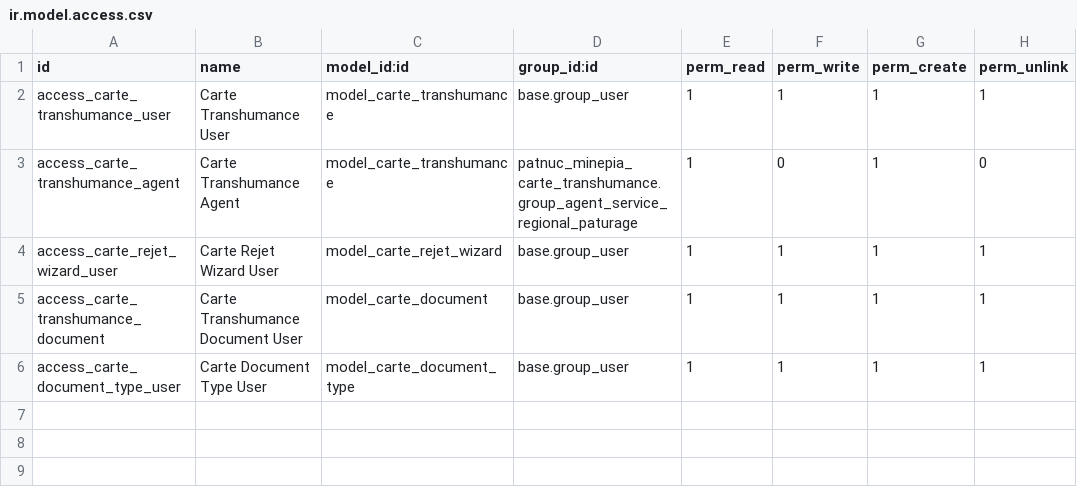
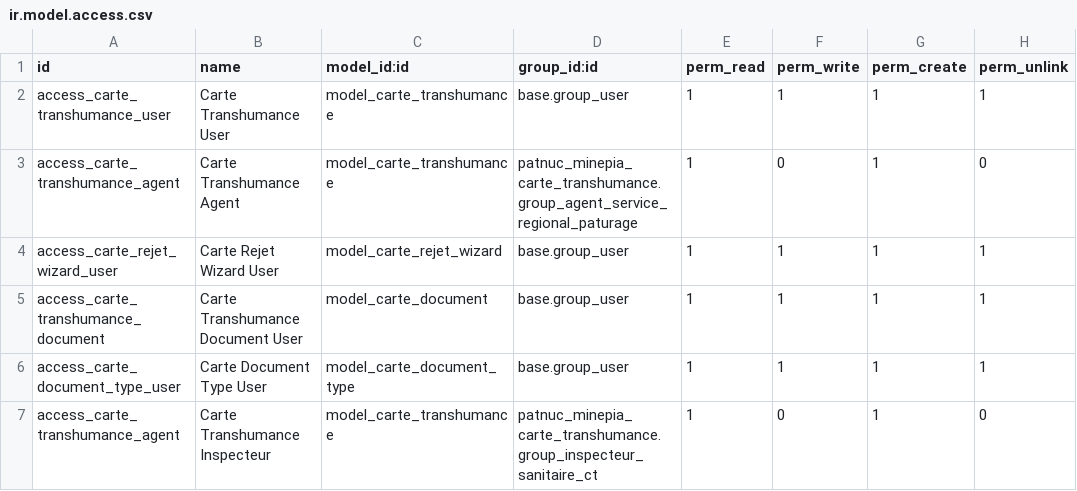
Before and after one commit to dilane56/PATNUC_PROJECT, a CSV file: modules/patnuc_minepia_carte_transhumance/security/ir.model.access.csv, drawn as a sheet; the diff names each change by its address in the sheet, - before the commit and + after, or states it on an @@ line.

Commit message:
finalisation de la signature et impresion du certificat pour le module carte de transhumance et modification de verification aprofondie par inspection sanitare

```diff
--- a/modules/patnuc_minepia_carte_transhumance/security/ir.model.access.csv
+++ b/modules/patnuc_minepia_carte_transhumance/security/ir.model.access.csv
+row 7: access_carte_transhumance_agent | Carte Transhumance Inspecteur | model_carte_transhumance | patnuc_minepia_carte_transhumance.group_inspecteur_sanitaire_ct | 1 | 0 | 1 | 0
```
Also changed, not shown: 5 other files.
